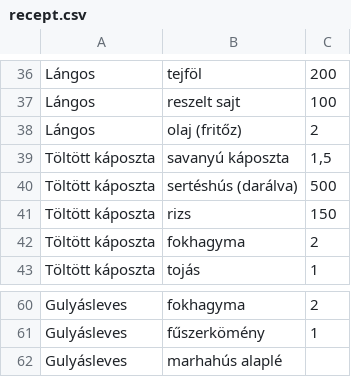
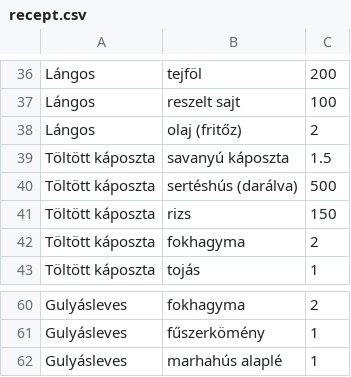
Before and after one commit to Balazs776/etterem, a CSV file: recept.csv, drawn as a sheet; only a part is shown, gaps mark what is left out.

```diff
--- a/recept.csv
+++ b/recept.csv
@@ -38,3 +38,3 @@ Lángos;reszelt sajt;100
 Lángos;olaj (fritőz);2
-Töltött káposzta;savanyú káposzta;1,5
+Töltött káposzta;savanyú káposzta;1.5
 Töltött káposzta;sertéshús (darálva);500
@@ -61,2 +61,2 @@ Gulyásleves;fokhagyma;2
 Gulyásleves;fűszerkömény;1
-Gulyásleves;marhahús alaplé;
+Gulyásleves;marhahús alaplé;1
```
Also changed, not shown: menu.csv, raktar.csv, 6 other files.
